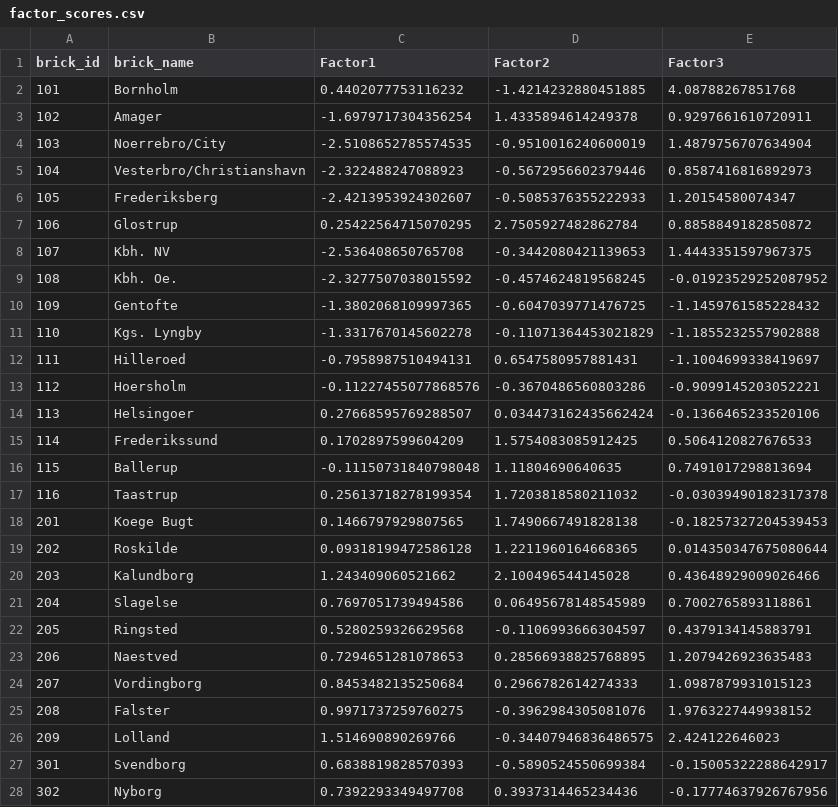
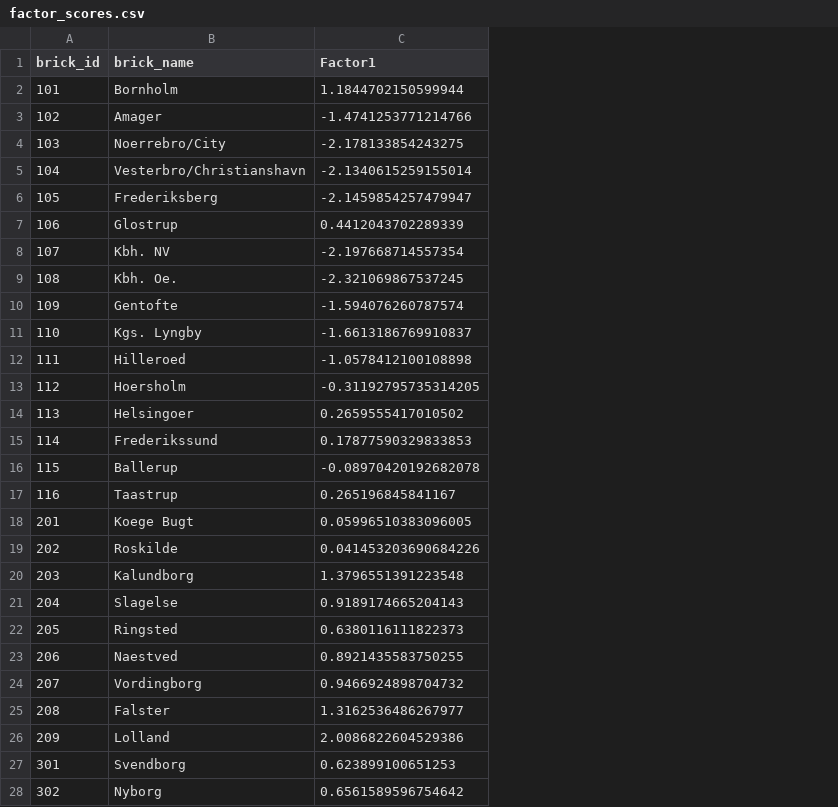
Before and after one commit to sille97/bigdata, a CSV file: files/factor_scores.csv, drawn as a sheet; only a part is shown; the diff covers the shown part only; the diff names each change by its address in the sheet, - before the commit and + after, or states it on an @@ line.

```diff
--- a/files/factor_scores.csv
+++ b/files/factor_scores.csv
-column D (Factor2), rows 2-28: -1.4214232880451885 | 1.4335894614249378 | -0.9510016240600019 | -0.5672956602379446 | -0.5085376355222933 | 2.7505927482862784 | -0.3442080421139653 | -0.4574624819568245 | -0.6047039771476725 | -0.11071364453021829 | 0.6547580957881431 | -0.3670486560803286 | 0.034473162435662424 | 1.5754083085912425 | 1.11804690640635 | 1.7203818580211032 | 1.7490667491828138 | 1.2211960164668365 | 2.100496544145028 | 0.06495678148545989 | -0.1106993666304597 | 0.28566938825768895 | 0.2966782614274333 | -0.3962984305081076 | -0.34407946836486575 | -0.5890524550699384 | 0.3937314465234436
-column E (Factor3), rows 2-28: 4.08788267851768 | 0.9297661610720911 | 1.4879756707634904 | 0.8587416816892973 | 1.20154580074347 | 0.8858849182850872 | 1.4443351597967375 | -0.01923529252087952 | -1.1459761585228432 | -1.1855232557902888 | -1.1004699338419697 | -0.9099145203052221 | -0.1366465233520106 | 0.5064120827676533 | 0.7491017298813694 | -0.03039490182317378 | -0.18257327204539453 | 0.014350347675080644 | 0.43648929009026466 | 0.7002765893118861 | 0.4379134145883791 | 1.2079426923635483 | 1.0987879931015123 | 1.9763227449938152 | 2.424122646023 | -0.15005322288642917 | -0.17774637926767956
-C2 (Factor1): 0.4402077753116232
+C2 (Factor1): 1.1844702150599944
-C3 (Factor1): -1.6979717304356254
+C3 (Factor1): -1.4741253771214766
-C4 (Factor1): -2.5108652785574535
+C4 (Factor1): -2.178133854243275
-C5 (Factor1): -2.322488247088923
+C5 (Factor1): -2.1340615259155014
-C6 (Factor1): -2.4213953924302607
+C6 (Factor1): -2.1459854257479947
-C7 (Factor1): 0.25422564715070295
+C7 (Factor1): 0.4412043702289339
-C8 (Factor1): -2.536408650765708
+C8 (Factor1): -2.197668714557354
-C9 (Factor1): -2.3277507038015592
+C9 (Factor1): -2.321069867537245
-C10 (Factor1): -1.3802068109997365
+C10 (Factor1): -1.594076260787574
-C11 (Factor1): -1.3317670145602278
+C11 (Factor1): -1.6613186769910837
-C12 (Factor1): -0.7958987510494131
+C12 (Factor1): -1.0578412100108898
-C13 (Factor1): -0.11227455077868576
+C13 (Factor1): -0.31192795735314205
-C14 (Factor1): 0.27668595769288507
+C14 (Factor1): 0.2659555417010502
-C15 (Factor1): 0.1702897599604209
+C15 (Factor1): 0.17877590329833853
-C16 (Factor1): -0.11150731840798048
+C16 (Factor1): -0.08970420192682078
-C17 (Factor1): 0.25613718278199354
+C17 (Factor1): 0.265196845841167
-C18 (Factor1): 0.1466797929807565
+C18 (Factor1): 0.05996510383096005
-C19 (Factor1): 0.09318199472586128
+C19 (Factor1): 0.041453203690684226
-C20 (Factor1): 1.243409060521662
+C20 (Factor1): 1.3796551391223548
-C21 (Factor1): 0.7697051739494586
+C21 (Factor1): 0.9189174665204143
-C22 (Factor1): 0.5280259326629568
+C22 (Factor1): 0.6380116111822373
-C23 (Factor1): 0.7294651281078653
+C23 (Factor1): 0.8921435583750255
-C24 (Factor1): 0.8453482135250684
+C24 (Factor1): 0.9466924898704732
-C25 (Factor1): 0.9971737259760275
+C25 (Factor1): 1.3162536486267977
-C26 (Factor1): 1.514690890269766
+C26 (Factor1): 2.0086822604529386
-C27 (Factor1): 0.6838819828570393
+C27 (Factor1): 0.623899100651253
-C28 (Factor1): 0.7392293349497708
+C28 (Factor1): 0.6561589596754642
```
Also changed, not shown: 33 edited cells elsewhere in this file, files/johan_super__merged_final.csv, files/merged_factor_analysis.csv, 2 other files.
